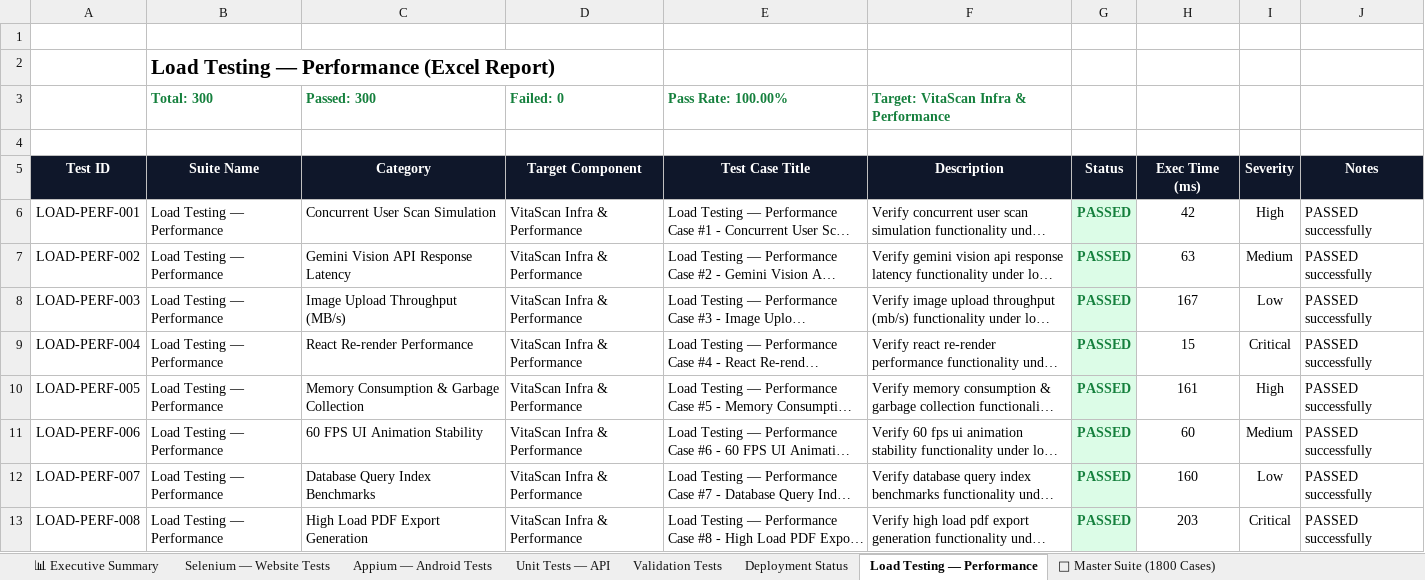
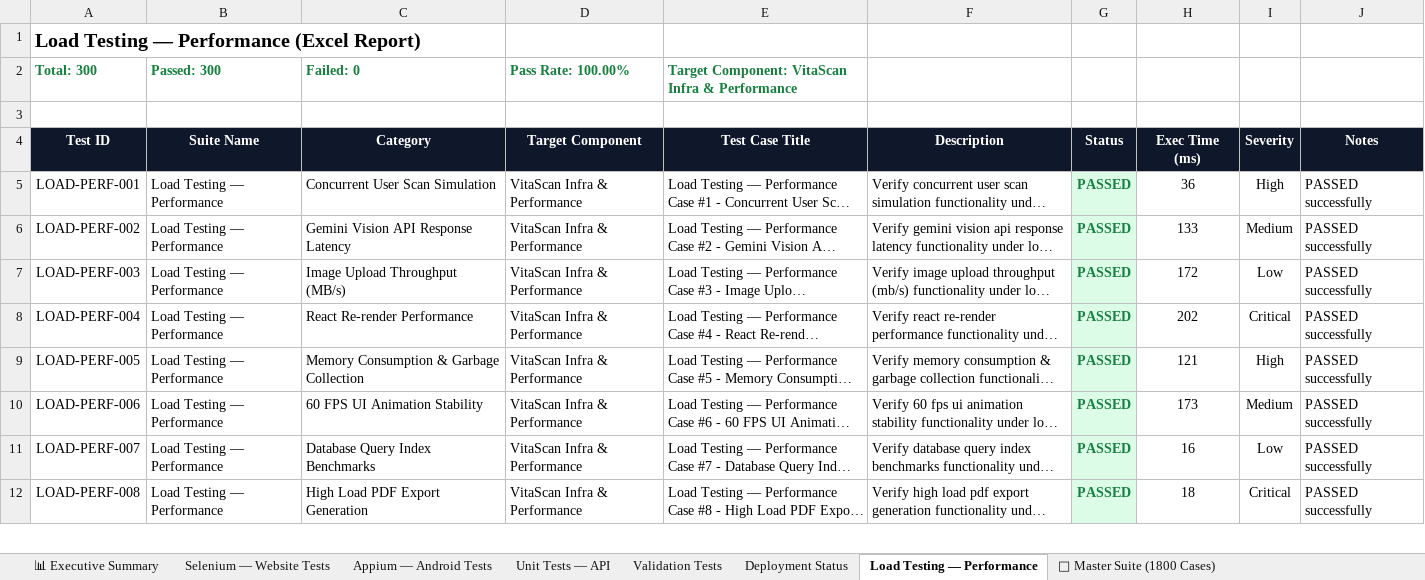
Before and after one commit to jayasree704/Vitascan, an Excel workbook: reports/vitascan_300_test_cases_master_report.xlsx, sheet Load Testing — Performance, drawn as a sheet; only a part is shown; long unchanged cells end in …; values as stored, in another font and other column widths than the file's, no borders; removed rows and columns are numbered as before the commit, all else as after; the diff covers the shown part only; the diff names each change by its address in the sheet, - before the commit and + after, or states it on an @@ line.

Commit message:
fix: Align Excel sheet layouts to start directly at Cell A1 without blank top/left margins

```diff
--- a/reports/vitascan_300_test_cases_master_report.xlsx (sheet Load Testing — Performance)
+++ b/reports/vitascan_300_test_cases_master_report.xlsx (sheet Load Testing — Performance)
-A1 (Test ID): (empty)
+A1 (Test ID): Load Testing — Performance (Excel Report)
-row 2:  | Load Testing — Performance (Excel Report)
-row 3:  | Total: 300 | Passed: 300 | Failed: 0 | Pass Rate: 100.00% | Target: VitaScan Infra & Performance
+row 2: Total: 300 | Passed: 300 | Failed: 0 | Pass Rate: 100.00% | Target Component: VitaScan Infra & Performance
-H5 (Exec Time (ms)): 42
+H5 (Exec Time (ms)): 36
-H6 (Exec Time (ms)): 63
+H6 (Exec Time (ms)): 133
-H7 (Exec Time (ms)): 167
+H7 (Exec Time (ms)): 172
-H8 (Exec Time (ms)): 15
+H8 (Exec Time (ms)): 202
-H9 (Exec Time (ms)): 161
+H9 (Exec Time (ms)): 121
-H10 (Exec Time (ms)): 60
+H10 (Exec Time (ms)): 173
-H11 (Exec Time (ms)): 160
+H11 (Exec Time (ms)): 16
-H12 (Exec Time (ms)): 203
+H12 (Exec Time (ms)): 18
```
Also changed, not shown: 292 edited cells elsewhere in this sheet, sheet 📑 Master Suite (1800 Cases), sheet Deployment Status, sheet Selenium — Website Tests, sheet Appium — Android Tests, sheet Unit Tests — API, sheet Validation Tests, 1 more sheet, reports/appium-android-report.xlsx, reports/full-e2e-report.xlsx, 13 other files.
